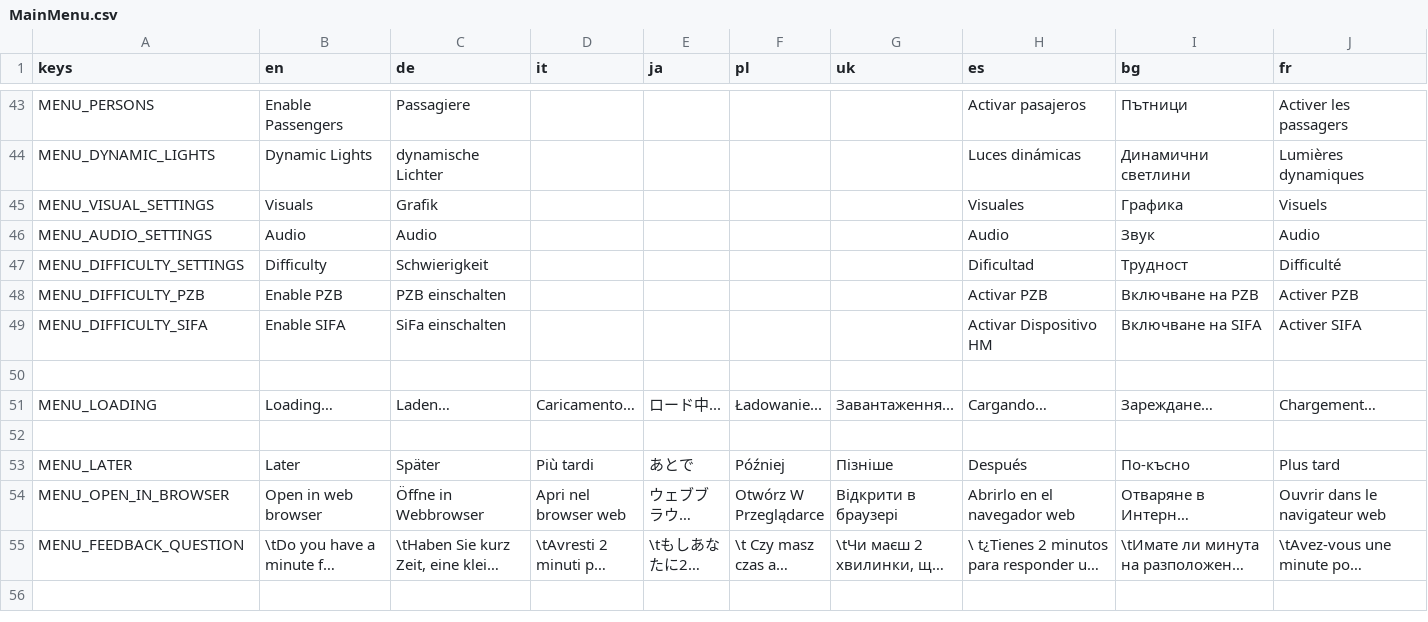
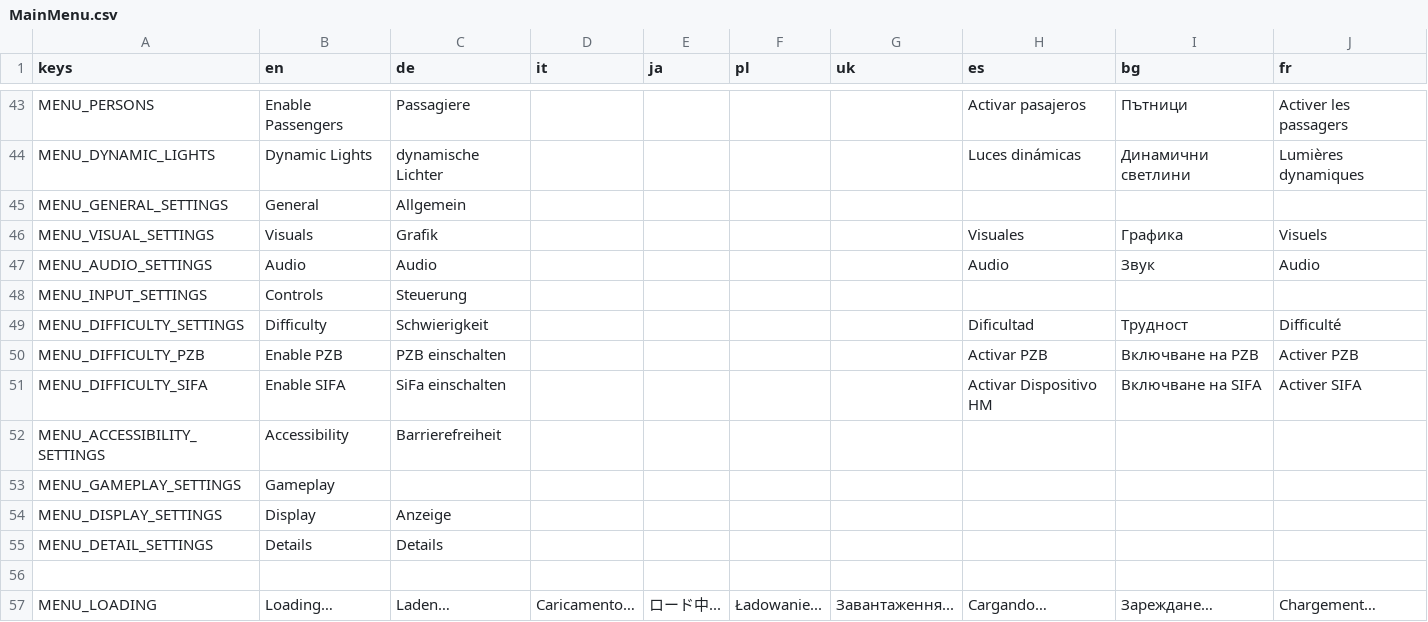
Before and after one commit to Libre-TrainSim/Libre-TrainSim, a CSV file: src/Translations/MainMenu.csv, drawn as a sheet; only a part is shown, gaps mark what is left out; the shorter side is filled out with more unchanged rows; long unchanged cells end in ….

Commit message:
Add new translation entries

```diff
--- a/src/Translations/MainMenu.csv
+++ b/src/Translations/MainMenu.csv
@@ -44,4 +44,6 @@ MENU_PERSONS,Enable Passengers,Passagiere,,,,,Activar pasajeros,Пътници,A
 MENU_DYNAMIC_LIGHTS,Dynamic Lights,dynamische Lichter,,,,,Luces dinámicas,Динамични светлини,Lumières dynamiques
+MENU_GENERAL_SETTINGS,General,Allgemein,,,,,,,
 MENU_VISUAL_SETTINGS,Visuals,Grafik,,,,,Visuales,Графика,Visuels
 MENU_AUDIO_SETTINGS,Audio,Audio,,,,,Audio,Звук,Audio
+MENU_INPUT_SETTINGS,Controls,Steuerung,,,,,,,
 MENU_DIFFICULTY_SETTINGS,Difficulty,Schwierigkeit,,,,,Dificultad,Трудност,Difficulté
@@ -49,2 +51,6 @@ MENU_DIFFICULTY_PZB,Enable PZB,PZB einschalten,,,,,Activar PZB,Включван
 MENU_DIFFICULTY_SIFA,Enable SIFA,SiFa einschalten,,,,,Activar Dispositivo HM,Включване на SIFA,Activer SIFA
+MENU_ACCESSIBILITY_SETTINGS,Accessibility,Barrierefreiheit,,,,,,,
+MENU_GAMEPLAY_SETTINGS,Gameplay,,,,,,,,
+MENU_DISPLAY_SETTINGS,Display,Anzeige,,,,,,,
+MENU_DETAIL_SETTINGS,Details,Details,,,,,,,
 ,,,,,,,,,
```
